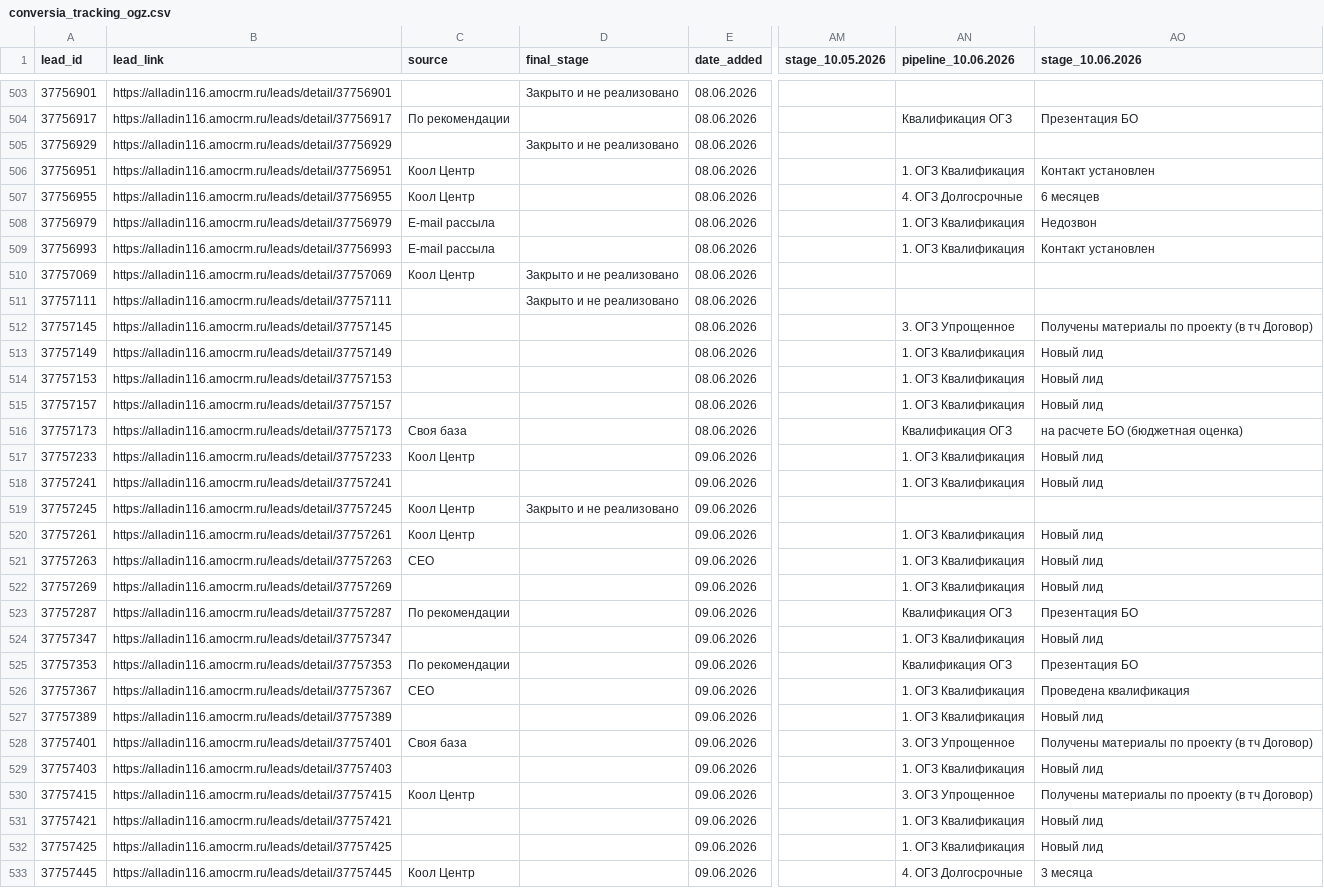
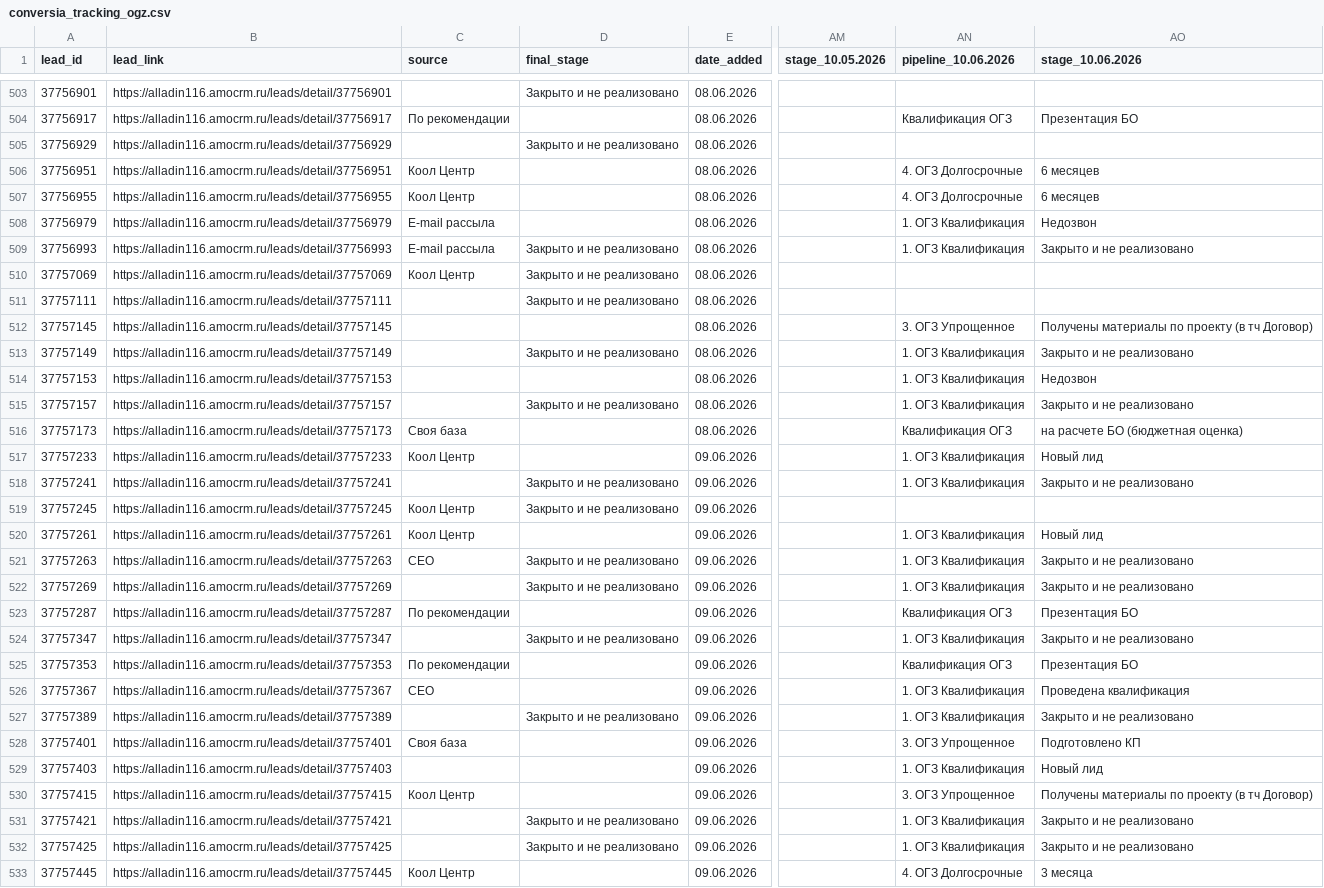
Before and after one commit to sovarovskiy/okk_orientir, a CSV file: conversia_tracking_ogz.csv, drawn as a sheet; only a part is shown, gaps mark what is left out; the diff covers the shown part only; the diff names each change by its address in the sheet, - before the commit and + after, or states it on an @@ line.

Commit message:
Update conversion tracking ОГЗ: 2026-06-14 22:47:06

```diff
--- a/conversia_tracking_ogz.csv
+++ b/conversia_tracking_ogz.csv
-AN506 (pipeline_10.06.2026): 1. ОГЗ Квалификация
+AN506 (pipeline_10.06.2026): 4. ОГЗ Долгосрочные
-AO506 (stage_10.06.2026): Контакт установлен
+AO506 (stage_10.06.2026): 6 месяцев
-D509 (final_stage): (empty)
+D509 (final_stage): Закрыто и не реализовано
-AO509 (stage_10.06.2026): Контакт установлен
+AO509 (stage_10.06.2026): Закрыто и не реализовано
-D513 (final_stage): (empty)
+D513 (final_stage): Закрыто и не реализовано
-AO513 (stage_10.06.2026): Новый лид
+AO513 (stage_10.06.2026): Закрыто и не реализовано
-AO514 (stage_10.06.2026): Новый лид
+AO514 (stage_10.06.2026): Недозвон
-D515 (final_stage): (empty)
+D515 (final_stage): Закрыто и не реализовано
-AO515 (stage_10.06.2026): Новый лид
+AO515 (stage_10.06.2026): Закрыто и не реализовано
-D518 (final_stage): (empty)
+D518 (final_stage): Закрыто и не реализовано
-AO518 (stage_10.06.2026): Новый лид
+AO518 (stage_10.06.2026): Закрыто и не реализовано
-D521:D522 (final_stage): (empty)
+D521:D522 (final_stage): Закрыто и не реализовано
-AO521:AO522 (stage_10.06.2026): Новый лид
+AO521:AO522 (stage_10.06.2026): Закрыто и не реализовано
-D524 (final_stage): (empty)
+D524 (final_stage): Закрыто и не реализовано
-AO524 (stage_10.06.2026): Новый лид
+AO524 (stage_10.06.2026): Закрыто и не реализовано
-D527 (final_stage): (empty)
+D527 (final_stage): Закрыто и не реализовано
-AO527 (stage_10.06.2026): Новый лид
+AO527 (stage_10.06.2026): Закрыто и не реализовано
-AO528 (stage_10.06.2026): Получены материалы по проекту (в тч Договор)
+AO528 (stage_10.06.2026): Подготовлено КП
-D531:D532 (final_stage): (empty)
+D531:D532 (final_stage): Закрыто и не реализовано
-AO531:AO532 (stage_10.06.2026): Новый лид
+AO531:AO532 (stage_10.06.2026): Закрыто и не реализовано
```
Also changed, not shown: 13 added rows and 12 edited cells elsewhere in this file.
